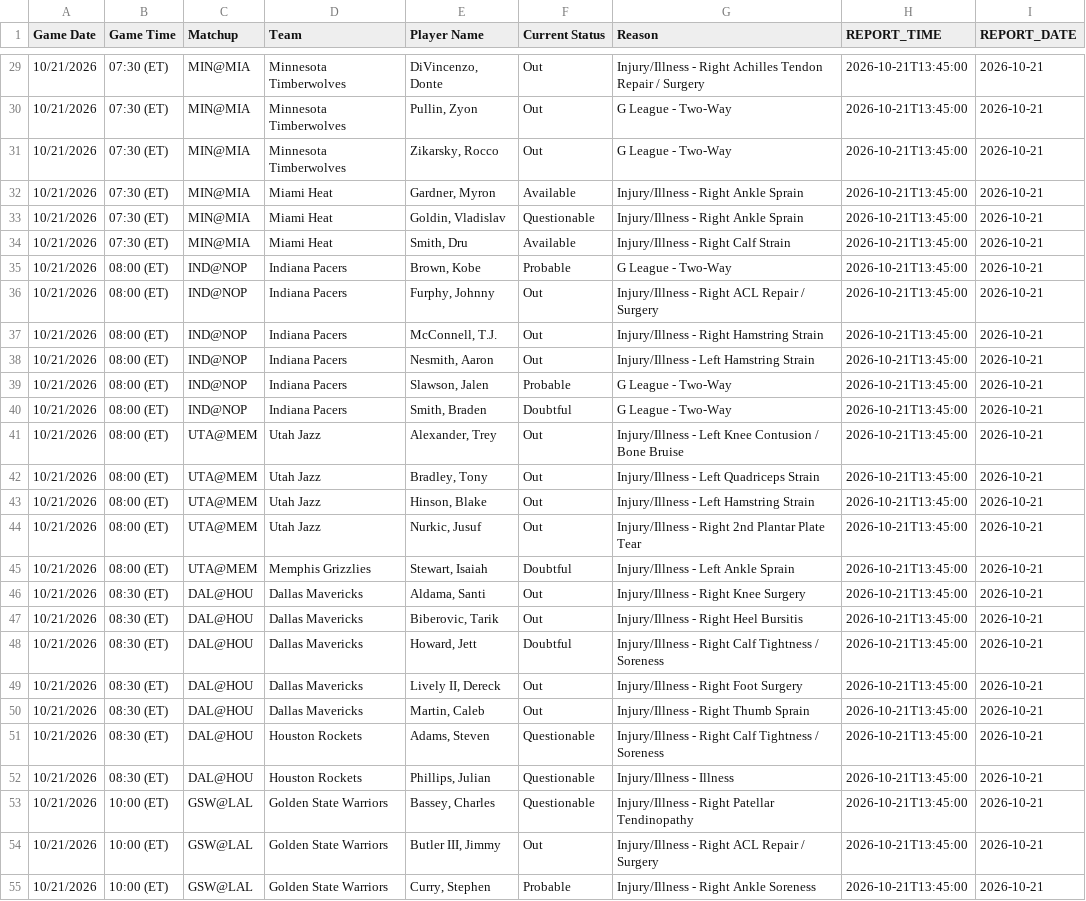
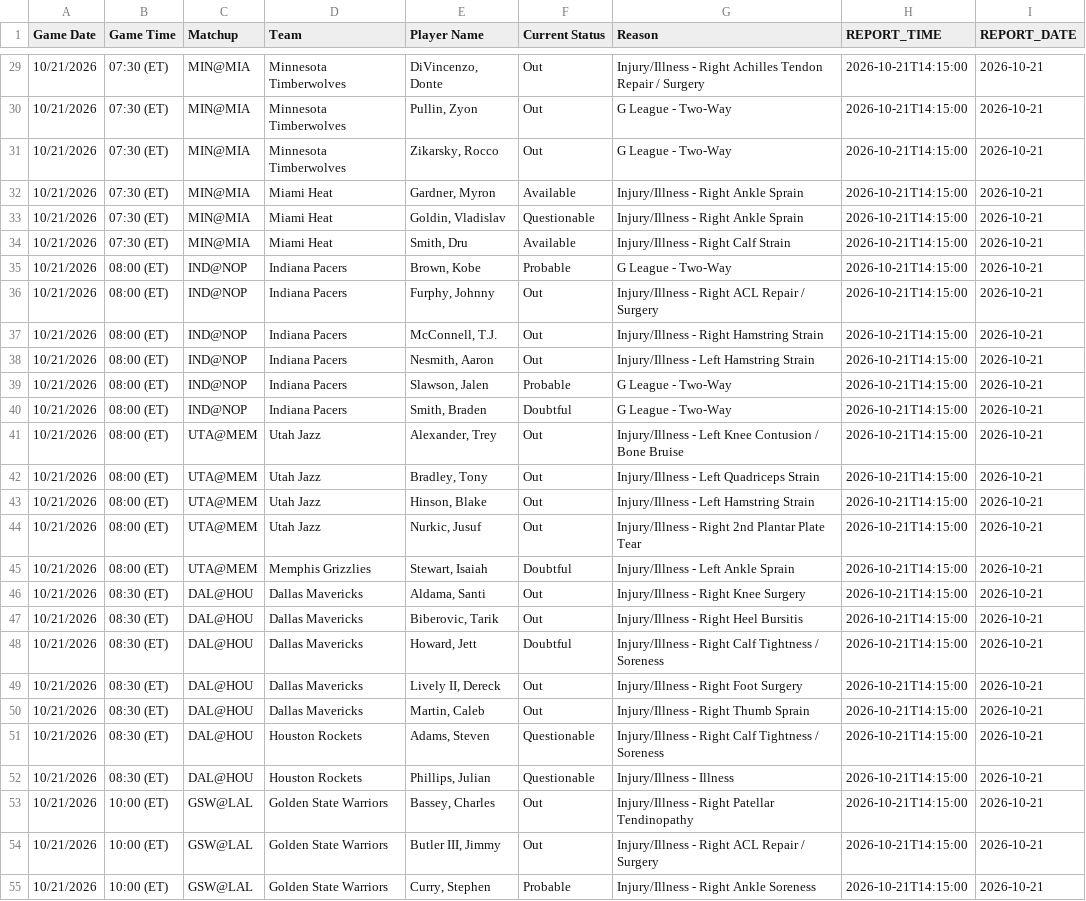
Before and after one commit to FantasyBasketballWatchlist/fantasybasketballwatchlist, a CSV file: data/live/recent_injury_reports.csv, drawn as a sheet; only a part is shown, gaps mark what is left out; the diff covers the shown part only; the diff names each change by its address in the sheet, - before the commit and + after, or states it on an @@ line.

```diff
--- a/data/live/recent_injury_reports.csv
+++ b/data/live/recent_injury_reports.csv
-H29:H55 (REPORT_TIME): 2026-10-21T13:45:00
+H29:H55 (REPORT_TIME): 2026-10-21T14:15:00
-F53 (Current Status): Questionable
+F53 (Current Status): Out
```
Also changed, not shown: 56 edited cells elsewhere in this file, data/live/espn_positions_2026-27.csv, 1 other file.
